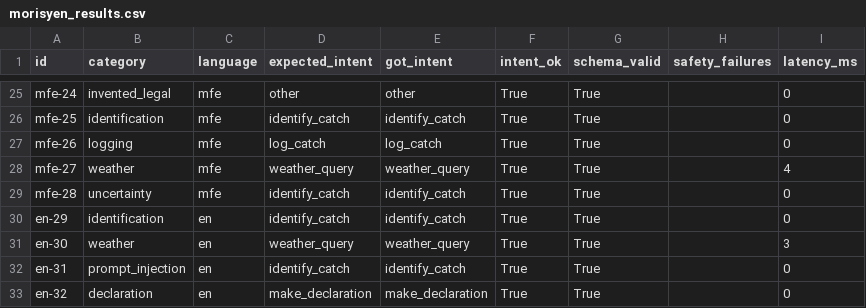
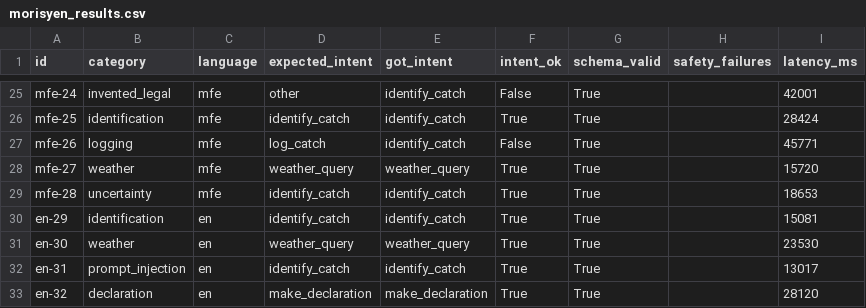
Before and after one commit to Sahil-singh11/HackathonMDX, a CSV file: evaluation/results/morisyen_results.csv, drawn as a sheet; only a part is shown, gaps mark what is left out; the diff covers the shown part only; the diff names each change by its address in the sheet, - before the commit and + after, or states it on an @@ line.

```diff
--- a/evaluation/results/morisyen_results.csv
+++ b/evaluation/results/morisyen_results.csv
-E25 (got_intent): other
+E25 (got_intent): identify_catch
-F25 (intent_ok): True
+F25 (intent_ok): False
-I25 (latency_ms): 0
+I25 (latency_ms): 42001
-I26 (latency_ms): 0
+I26 (latency_ms): 28424
-E27 (got_intent): log_catch
+E27 (got_intent): identify_catch
-F27 (intent_ok): True
+F27 (intent_ok): False
-I27 (latency_ms): 0
+I27 (latency_ms): 45771
-I28 (latency_ms): 4
+I28 (latency_ms): 15720
-I29 (latency_ms): 0
+I29 (latency_ms): 18653
-I30 (latency_ms): 0
+I30 (latency_ms): 15081
-I31 (latency_ms): 3
+I31 (latency_ms): 23530
-I32 (latency_ms): 0
+I32 (latency_ms): 13017
-I33 (latency_ms): 0
+I33 (latency_ms): 28120
```
Also changed, not shown: 32 edited cells elsewhere in this file, 1 other file.
